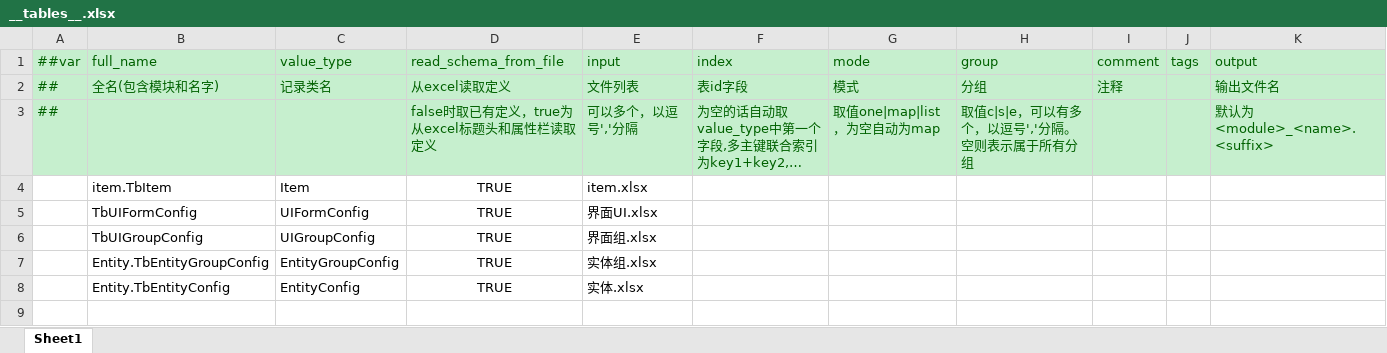
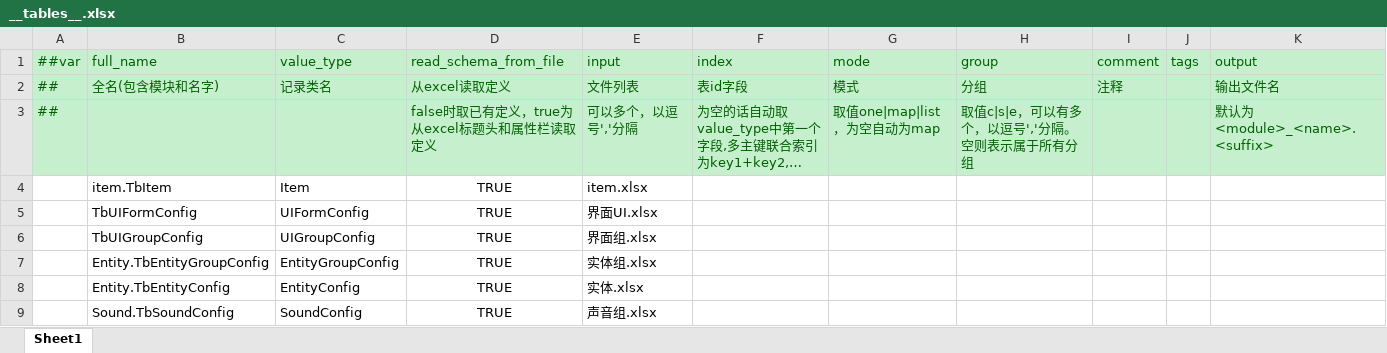
Before and after one commit to liangxudongsun/GodotGameFramework, an Excel workbook: Configs/GameConfig/Datas/__tables__.xlsx, sheet Sheet1, drawn as a sheet; long unchanged cells end in …; values as stored, in another font and other column widths than the file's, no borders; the diff names each change by its address in the sheet, - before the commit and + after, or states it on an @@ line.

```diff
--- a/Configs/GameConfig/Datas/__tables__.xlsx (sheet Sheet1)
+++ b/Configs/GameConfig/Datas/__tables__.xlsx (sheet Sheet1)
+row 9:  | Sound.TbSoundConfig | SoundConfig | TRUE | 声音组.xlsx
```
Also changed, not shown: 34 other files.
